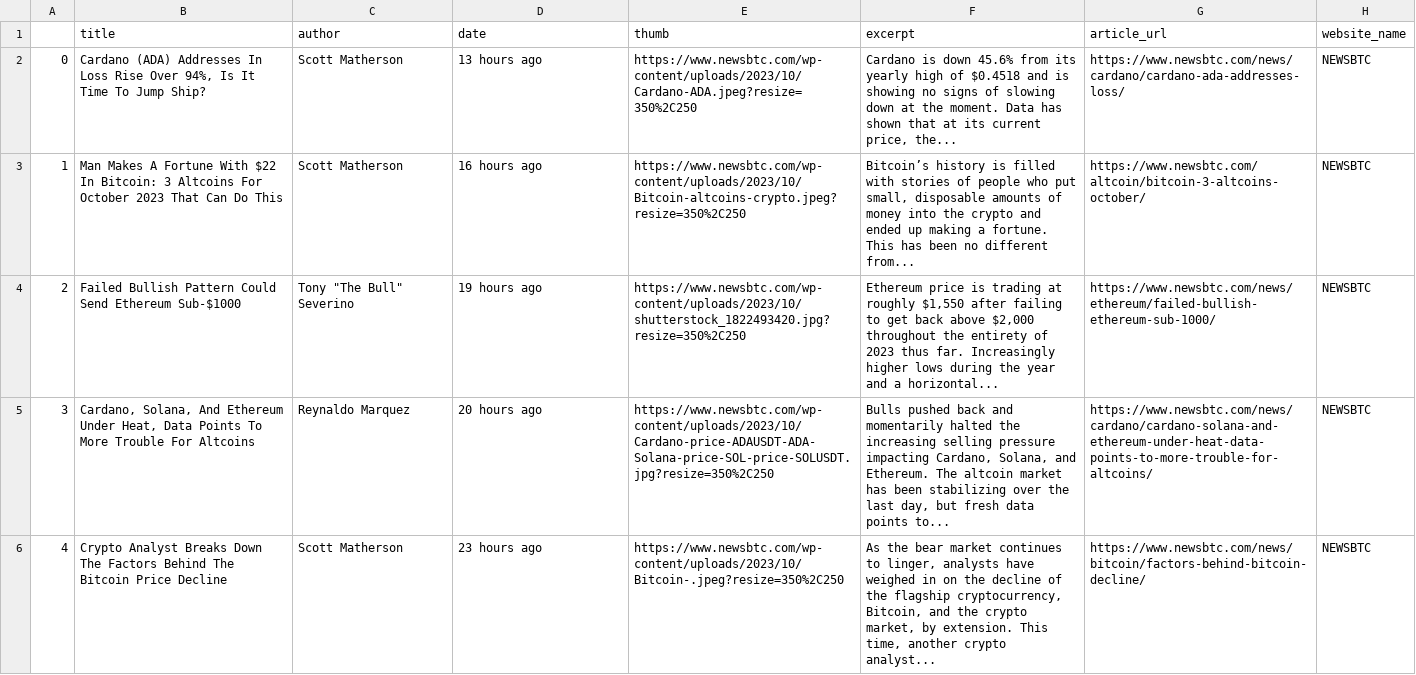
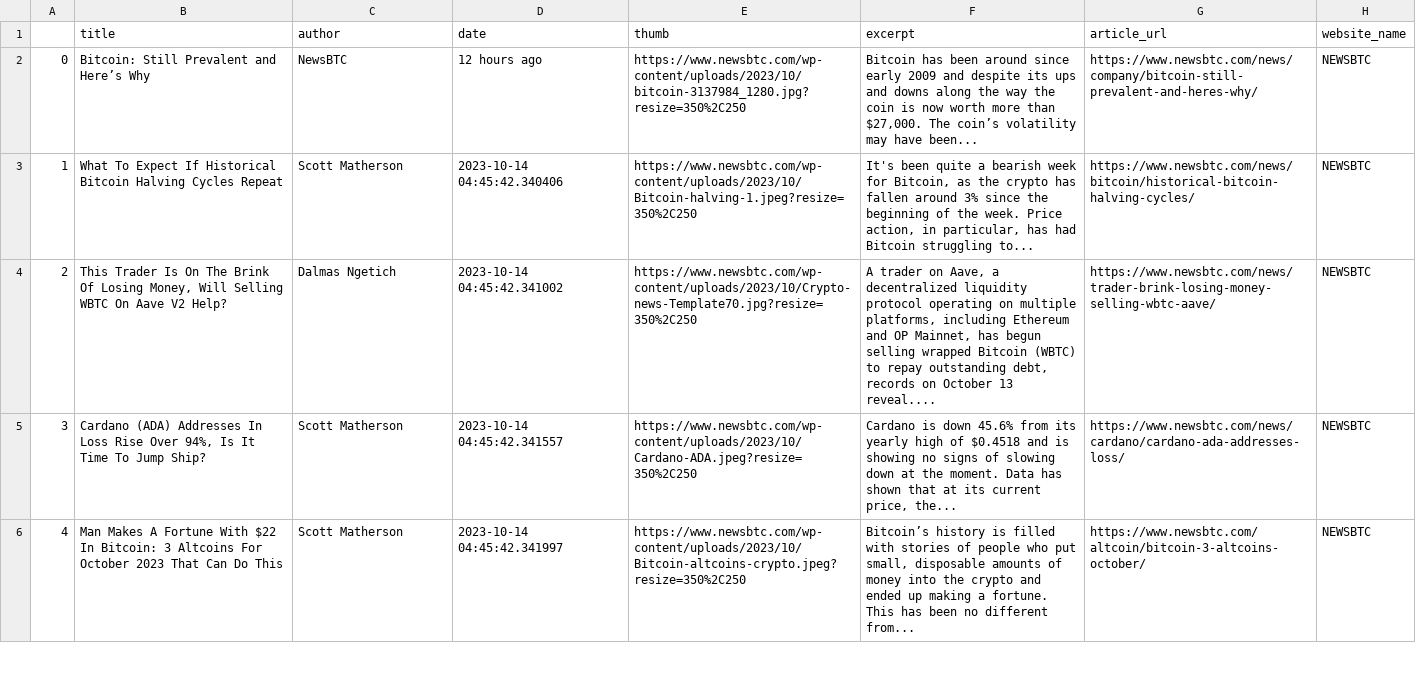
Before and after one commit to NiravJoshi33/news_crunch, a CSV file: data_files/clean_newsbtc.csv, drawn as a sheet; only a part is shown; the diff covers the shown part only.

```diff
--- a/data_files/clean_newsbtc.csv
+++ b/data_files/clean_newsbtc.csv
@@ -1,6 +1,6 @@
 ,title,author,date,thumb,excerpt,article_url,website_name
-0,"Cardano (ADA) Addresses In Loss Rise Over 94%, Is It Time To Jump Ship?",Scott Matherson, 13 hours ago,https://www.newsbtc.com/wp-content/uploads/2023/10/Cardano-ADA.jpeg?resize=350%2C250,"Cardano is down 45.6% from its yearly high of $0.4518 and is showing no signs of slowing down at the moment. Data has shown that at its current price, the...",https://www.newsbtc.com/news/cardano/cardano-ada-addresses-loss/,NEWSBTC
-1,Man Makes A Fortune With $22 In Bitcoin: 3 Altcoins For October 2023 That Can Do This,Scott Matherson, 16 hours ago,https://www.newsbtc.com/wp-content/uploads/2023/10/Bitcoin-altcoins-crypto.jpeg?resize=350%2C250,"Bitcoin’s history is filled with stories of people who put small, disposable amounts of money into the crypto and ended up making a fortune. This has been no different from...",https://www.newsbtc.com/altcoin/bitcoin-3-altcoins-october/,NEWSBTC
-2,Failed Bullish Pattern Could Send Ethereum Sub-$1000,"Tony ""The Bull"" Severino", 19 hours ago,https://www.newsbtc.com/wp-content/uploads/2023/10/shutterstock_1822493420.jpg?resize=350%2C250,"Ethereum price is trading at roughly $1,550 after failing to get back above $2,000 throughout the entirety of 2023 thus far. Increasingly higher lows during the year and a horizontal...",https://www.newsbtc.com/news/ethereum/failed-bullish-ethereum-sub-1000/,NEWSBTC
-3,"Cardano, Solana, And Ethereum Under Heat, Data Points To More Trouble For Altcoins",Reynaldo Marquez, 20 hours ago,https://www.newsbtc.com/wp-content/uploads/2023/10/Cardano-price-ADAUSDT-ADA-Solana-price-SOL-price-SOLUSDT.jpg?resize=350%2C250,"Bulls pushed back and momentarily halted the increasing selling pressure impacting Cardano, Solana, and Ethereum. The altcoin market has been stabilizing over the last day, but fresh data points to...",https://www.newsbtc.com/news/cardano/cardano-solana-and-ethereum-under-heat-data-points-to-more-trouble-for-altcoins/,NEWSBTC
-4,Crypto Analyst Breaks Down The Factors Behind The Bitcoin Price Decline,Scott Matherson, 23 hours ago,https://www.newsbtc.com/wp-content/uploads/2023/10/Bitcoin-.jpeg?resize=350%2C250,"As the bear market continues to linger, analysts have weighed in on the decline of the flagship cryptocurrency, Bitcoin, and the crypto market, by extension. This time, another crypto analyst...",https://www.newsbtc.com/news/bitcoin/factors-behind-bitcoin-decline/,NEWSBTC
+0,Bitcoin: Still Prevalent and Here’s Why,NewsBTC, 12 hours ago,https://www.newsbtc.com/wp-content/uploads/2023/10/bitcoin-3137984_1280.jpg?resize=350%2C250,"Bitcoin has been around since early 2009 and despite its ups and downs along the way the coin is now worth more than $27,000. The coin’s volatility may have been...",https://www.newsbtc.com/news/company/bitcoin-still-prevalent-and-heres-why/,NEWSBTC
+1,What To Expect If Historical Bitcoin Halving Cycles Repeat,Scott Matherson,2023-10-14 04:45:42.340406,https://www.newsbtc.com/wp-content/uploads/2023/10/Bitcoin-halving-1.jpeg?resize=350%2C250,"It's been quite a bearish week for Bitcoin, as the crypto has fallen around 3% since the beginning of the week. Price action, in particular, has had Bitcoin struggling to...",https://www.newsbtc.com/news/bitcoin/historical-bitcoin-halving-cycles/,NEWSBTC
+2,"This Trader Is On The Brink Of Losing Money, Will Selling WBTC On Aave V2 Help?",Dalmas Ngetich,2023-10-14 04:45:42.341002,https://www.newsbtc.com/wp-content/uploads/2023/10/Crypto-news-Template70.jpg?resize=350%2C250,"A trader on Aave, a decentralized liquidity protocol operating on multiple platforms, including Ethereum and OP Mainnet, has begun selling wrapped Bitcoin (WBTC) to repay outstanding debt, records on October 13 reveal....",https://www.newsbtc.com/news/trader-brink-losing-money-selling-wbtc-aave/,NEWSBTC
+3,"Cardano (ADA) Addresses In Loss Rise Over 94%, Is It Time To Jump Ship?",Scott Matherson,2023-10-14 04:45:42.341557,https://www.newsbtc.com/wp-content/uploads/2023/10/Cardano-ADA.jpeg?resize=350%2C250,"Cardano is down 45.6% from its yearly high of $0.4518 and is showing no signs of slowing down at the moment. Data has shown that at its current price, the...",https://www.newsbtc.com/news/cardano/cardano-ada-addresses-loss/,NEWSBTC
+4,Man Makes A Fortune With $22 In Bitcoin: 3 Altcoins For October 2023 That Can Do This,Scott Matherson,2023-10-14 04:45:42.341997,https://www.newsbtc.com/wp-content/uploads/2023/10/Bitcoin-altcoins-crypto.jpeg?resize=350%2C250,"Bitcoin’s history is filled with stories of people who put small, disposable amounts of money into the crypto and ended up making a fortune. This has been no different from...",https://www.newsbtc.com/altcoin/bitcoin-3-altcoins-october/,NEWSBTC
```
Also changed, not shown: 30 edited cells elsewhere in this file, data_files/clean_coinedition.csv, data_files/clean_finbold.csv, 12 other files.
